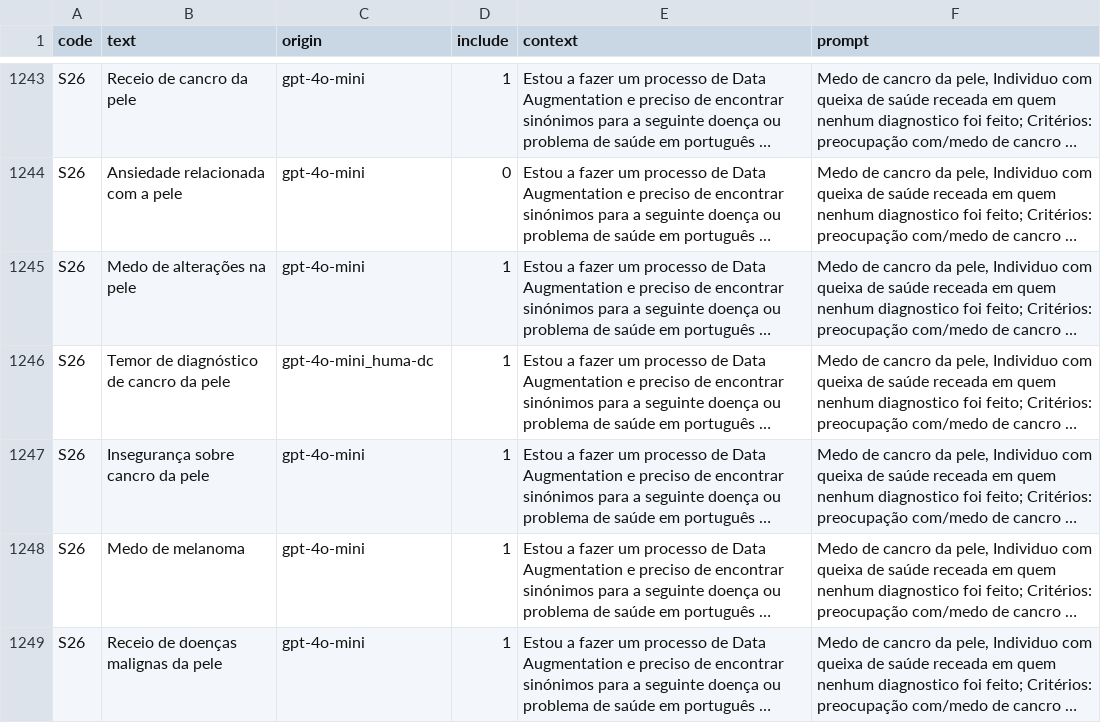
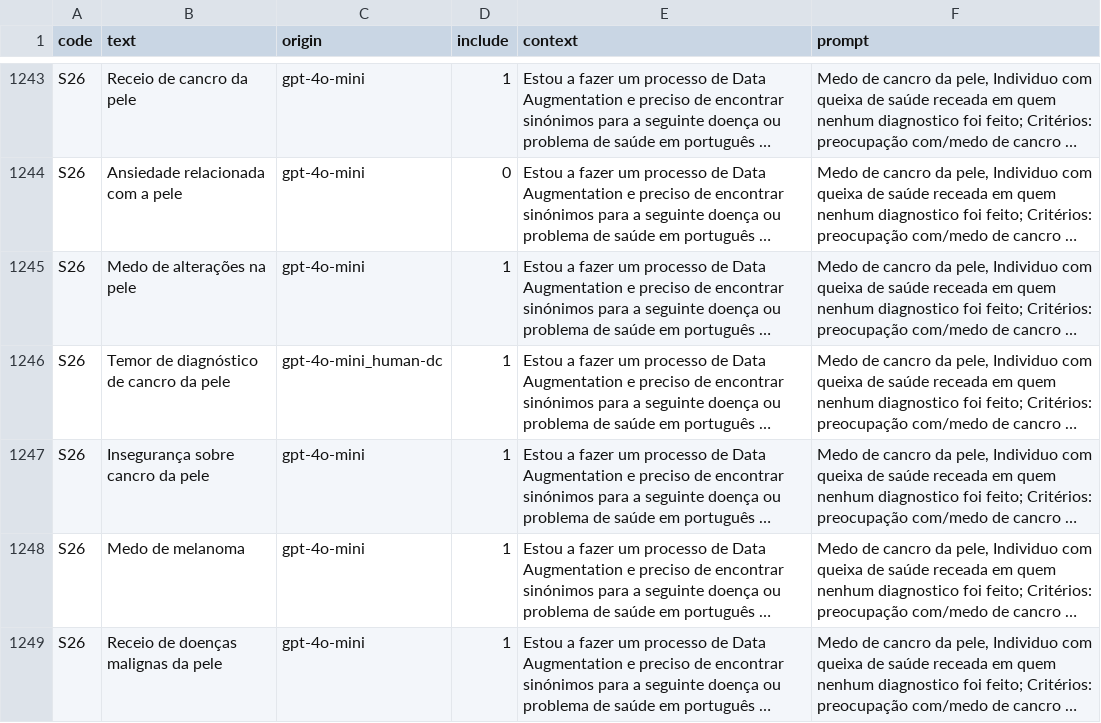
Before and after one commit to DiogoCarapito/text-to-icpc2, a CSV file: data/data_augmentation.csv, drawn as a sheet; only a part is shown, gaps mark what is left out; long unchanged cells end in …; the diff names each change by its address in the sheet, - before the commit and + after, or states it on an @@ line.

Commit message:
Fix keystroke bug in data/data_augmentation.csv origin description

```diff
--- a/data/data_augmentation.csv
+++ b/data/data_augmentation.csv
-C1246 (origin): gpt-4o-mini_huma-dc
+C1246 (origin): gpt-4o-mini_human-dc
```
